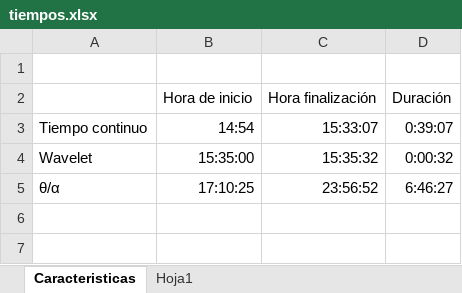
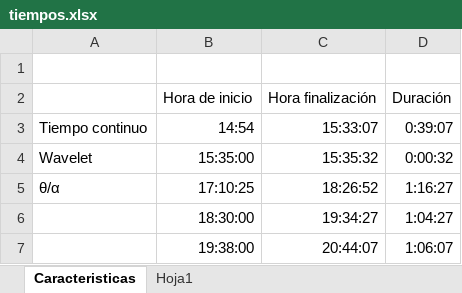
Before and after one commit to pat19218/Semestre_10, an Excel workbook: Tesis/Toolbox Epileptic EEG Analysis/pruebas/tiempos.xlsx, sheet Caracteristicas, drawn as a sheet; values as stored, in another font and other column widths than the file's, no borders; charts and pictures not drawn; the diff names each change by its address in the sheet, - before the commit and + after, or states it on an @@ line.

```diff
--- a/Tesis/Toolbox Epileptic EEG Analysis/pruebas/tiempos.xlsx (sheet Caracteristicas)
+++ b/Tesis/Toolbox Epileptic EEG Analysis/pruebas/tiempos.xlsx (sheet Caracteristicas)
-C5: 23:56:52
+C5: 18:26:52
-D5: 6:46:27
+D5: 1:16:27
+row 6:  | 18:30:00 | 19:34:27 | 1:04:27
+row 7:  | 19:38:00 | 20:44:07 | 1:06:07
```
Also changed, not shown: sheet Hoja1, 30 other files.
